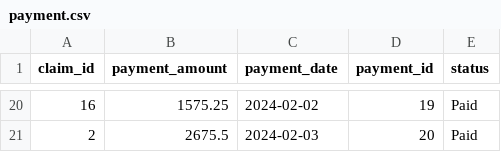
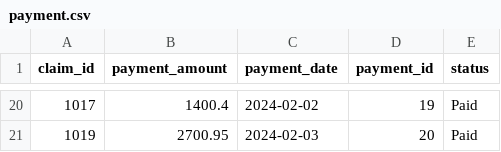
Before and after one commit to syda-ai/syda, a CSV file: examples/database_integration/output/save_schemas/payment.csv, drawn as a sheet; only a part is shown, gaps mark what is left out; the diff covers the shown part only.

```diff
--- a/examples/database_integration/output/save_schemas/payment.csv
+++ b/examples/database_integration/output/save_schemas/payment.csv
@@ -20,2 +20,2 @@ claim_id,payment_amount,payment_date,payment_id,status
-16,1575.25,2024-02-02,19,Paid
-2,2675.5,2024-02-03,20,Paid
+1017,1400.4,2024-02-02,19,Paid
+1019,2700.95,2024-02-03,20,Paid
```
Also changed, not shown: 6 added rows, 6 removed rows and 22 edited cells elsewhere in this file, examples/database_integration/output/load_schemas/claim.csv, examples/database_integration/output/load_schemas/payment.csv, 20 other files.
